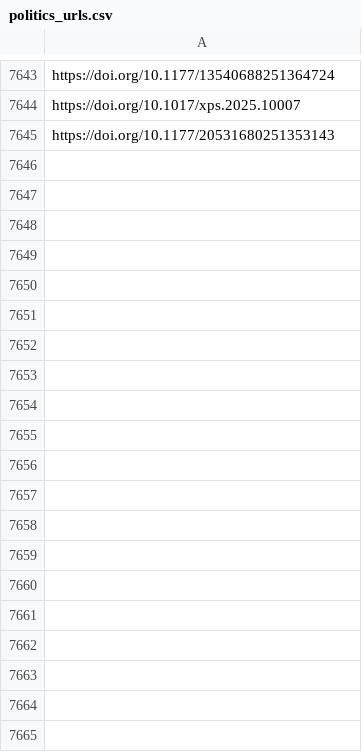
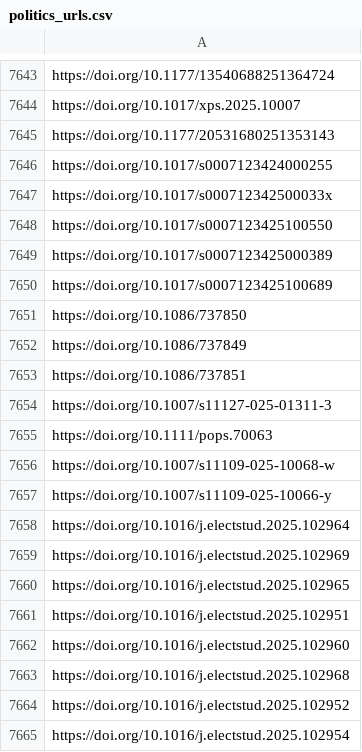
Before and after one commit to jacob-long/picnic, a CSV file: memory/politics_urls.csv, drawn as a sheet; only a part is shown, gaps mark what is left out; the diff covers the shown part only.

```diff
--- a/memory/politics_urls.csv
+++ b/memory/politics_urls.csv
@@ -7645 +7645,21 @@ https://doi.org/10.1017/xps.2025.10007
 https://doi.org/10.1177/20531680251353143
+https://doi.org/10.1017/s0007123424000255
+https://doi.org/10.1017/s000712342500033x
+https://doi.org/10.1017/s0007123425100550
+https://doi.org/10.1017/s0007123425000389
+https://doi.org/10.1017/s0007123425100689
+https://doi.org/10.1086/737850
+https://doi.org/10.1086/737849
+https://doi.org/10.1086/737851
+https://doi.org/10.1007/s11127-025-01311-3
+https://doi.org/10.1111/pops.70063
+https://doi.org/10.1007/s11109-025-10068-w
+https://doi.org/10.1007/s11109-025-10066-y
+https://doi.org/10.1016/j.electstud.2025.102964
+https://doi.org/10.1016/j.electstud.2025.102969
+https://doi.org/10.1016/j.electstud.2025.102965
+https://doi.org/10.1016/j.electstud.2025.102951
+https://doi.org/10.1016/j.electstud.2025.102960
+https://doi.org/10.1016/j.electstud.2025.102968
+https://doi.org/10.1016/j.electstud.2025.102952
+https://doi.org/10.1016/j.electstud.2025.102954
```
Also changed, not shown: 37 added rows elsewhere in this file, memory/communication_urls.csv, memory/po_urls.csv, 11 other files.
